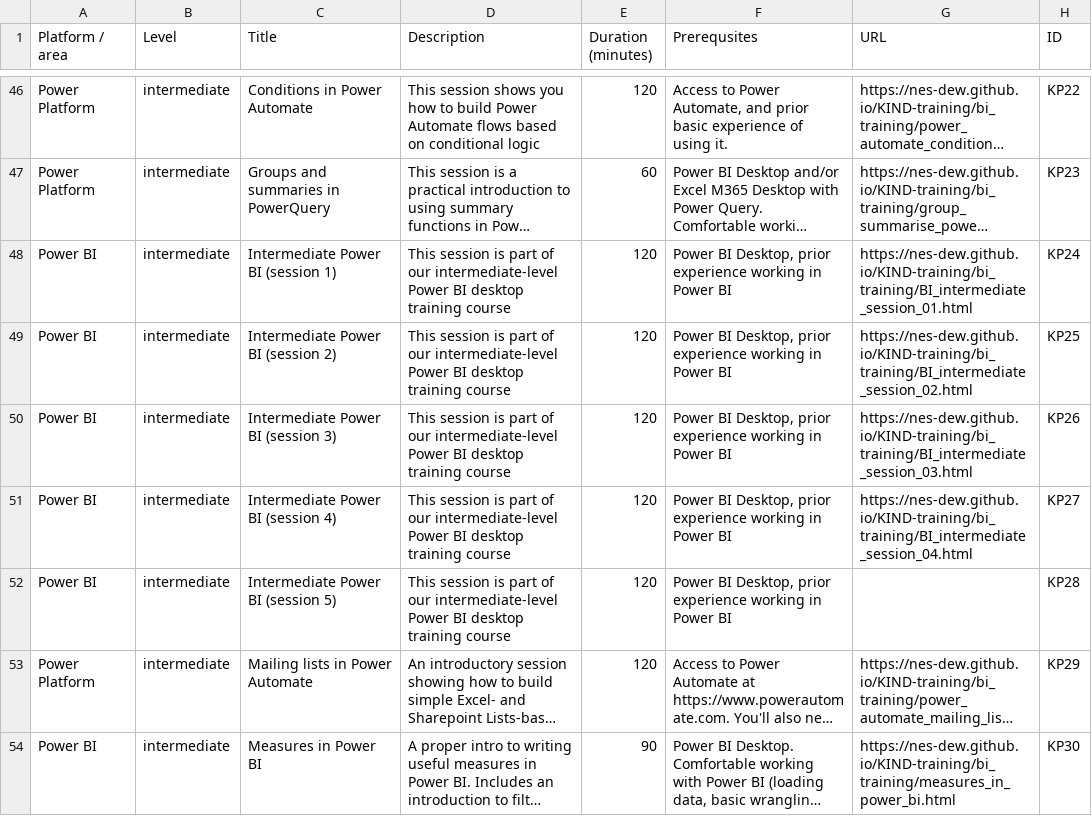
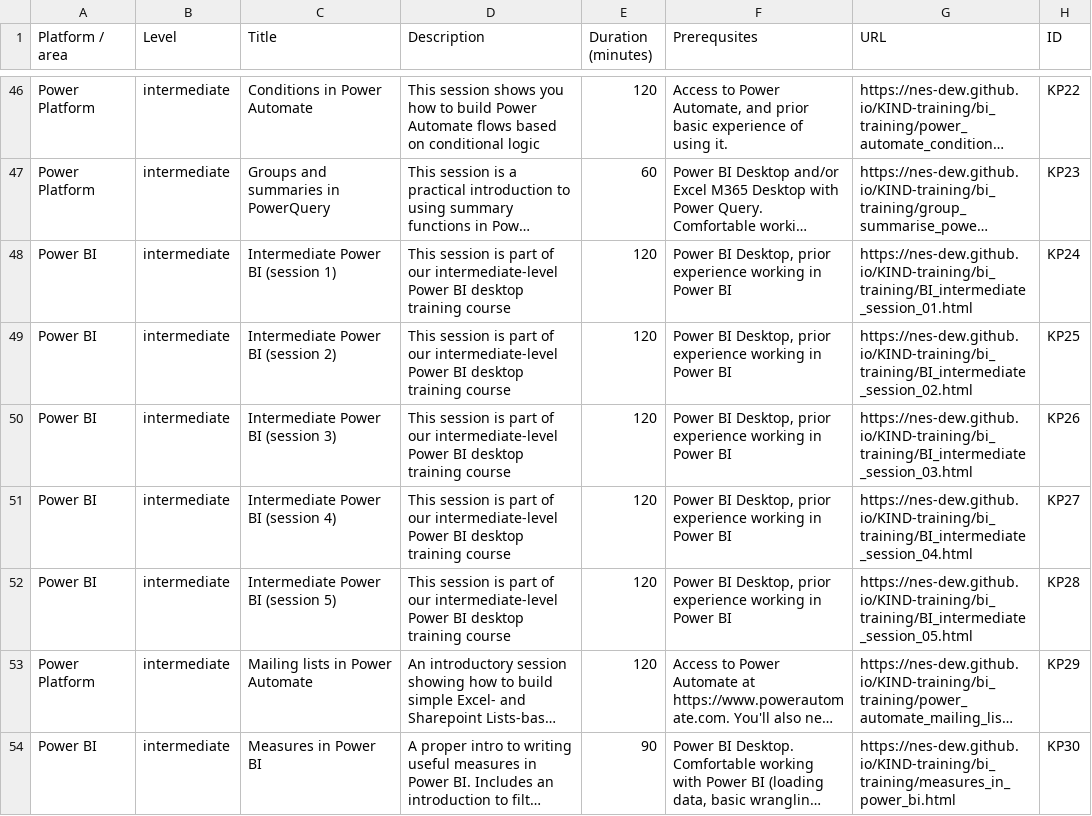
Before and after one commit to NES-DEW/KIND-training, a CSV file: data/KIND_training_sessions.csv, drawn as a sheet; only a part is shown, gaps mark what is left out; long unchanged cells end in …; the diff names each change by its address in the sheet, - before the commit and + after, or states it on an @@ line.

```diff
--- a/data/KIND_training_sessions.csv
+++ b/data/KIND_training_sessions.csv
-G52 (URL): (empty)
+G52 (URL): https://nes-dew.github.io/KIND-training/bi_training/BI_intermediate_session_05.html
```
Also changed, not shown: data/multisession_courses.csv, data/training_schedule.csv.
